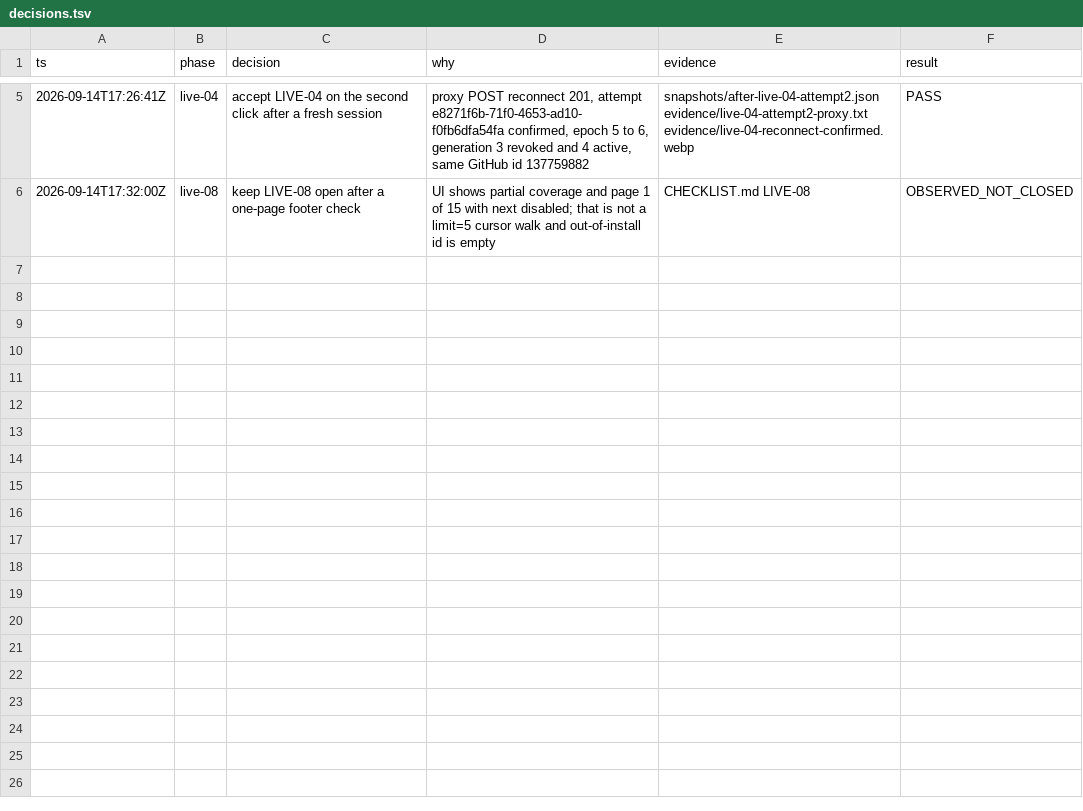
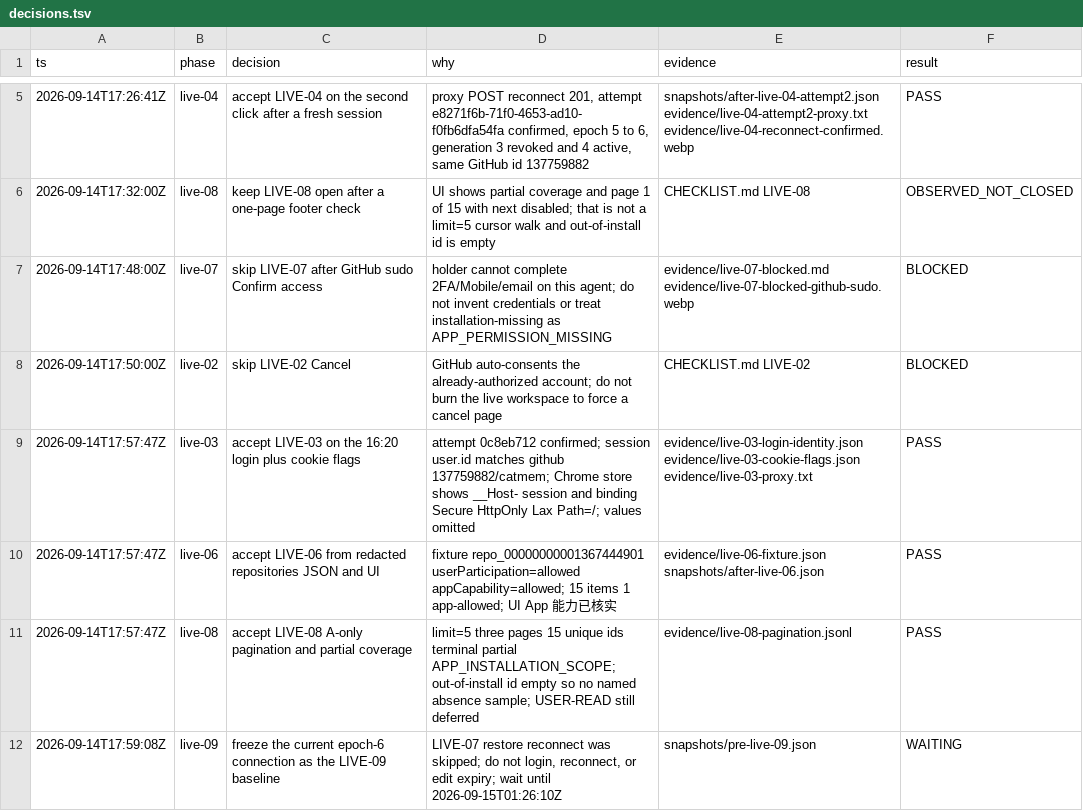
Before and after one commit to catbobyman/Repomesh_Go_ver, a TSV file: docs/development/2026-09-14-b026-cloud-live-01/decisions.tsv, drawn as a sheet; only a part is shown, gaps mark what is left out; the diff names each change by its address in the sheet, - before the commit and + after, or states it on an @@ line.

```diff
--- a/docs/development/2026-09-14-b026-cloud-live-01/decisions.tsv
+++ b/docs/development/2026-09-14-b026-cloud-live-01/decisions.tsv
+row 7: 2026-09-14T17:48:00Z | live-07 | skip LIVE-07 after GitHub sudo Confirm access | holder cannot complete 2FA/Mobile/email on this agent; do not invent credentials or treat installation-missing as APP_PERMISSION_MISSING | evidence/live-07-blocked.md evidence/live-07-blocked-github-sudo.webp | BLOCKED
+row 8: 2026-09-14T17:50:00Z | live-02 | skip LIVE-02 Cancel | GitHub auto-consents the already-authorized account; do not burn the live workspace to force a cancel page | CHECKLIST.md LIVE-02 | BLOCKED
+row 9: 2026-09-14T17:57:47Z | live-03 | accept LIVE-03 on the 16:20 login plus cookie flags | attempt 0c8eb712 confirmed; session user.id matches github 137759882/catmem; Chrome store shows __Host- session and binding Secure HttpOnly Lax Path=/; values omitted | evidence/live-03-login-identity.json evidence/live-03-cookie-flags.json evidence/live-03-proxy.txt | PASS
+row 10: 2026-09-14T17:57:47Z | live-06 | accept LIVE-06 from redacted repositories JSON and UI | fixture repo_00000000001367444901 userParticipation=allowed appCapability=allowed; 15 items 1 app-allowed; UI App 能力已核实 | evidence/live-06-fixture.json snapshots/after-live-06.json | PASS
+row 11: 2026-09-14T17:57:47Z | live-08 | accept LIVE-08 A-only pagination and partial coverage | limit=5 three pages 15 unique ids terminal partial APP_INSTALLATION_SCOPE; out-of-install id empty so no named absence sample; USER-READ still deferred | evidence/live-08-pagination.jsonl | PASS
+row 12: 2026-09-14T17:59:08Z | live-09 | freeze the current epoch-6 connection as the LIVE-09 baseline | LIVE-07 restore reconnect was skipped; do not login, reconnect, or edit expiry; wait until 2026-09-15T01:26:10Z | snapshots/pre-live-09.json | WAITING
```
Also changed, not shown: 13 other files.
